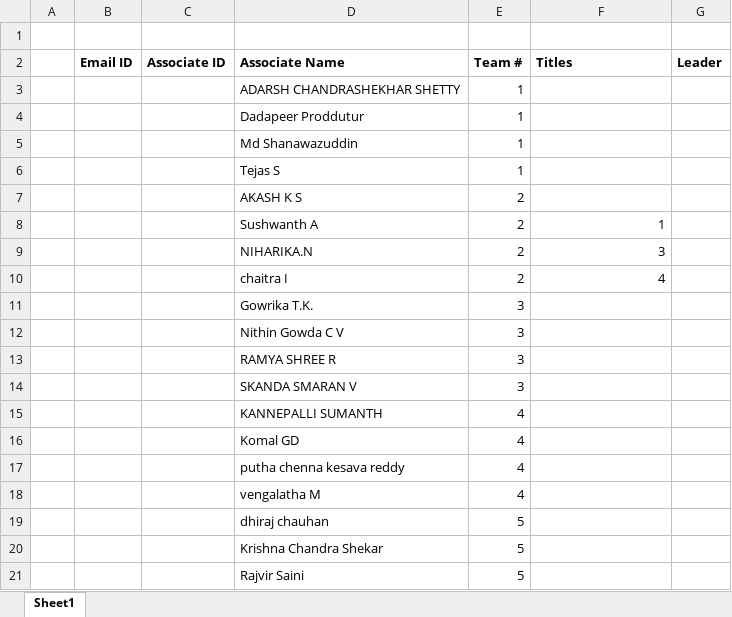
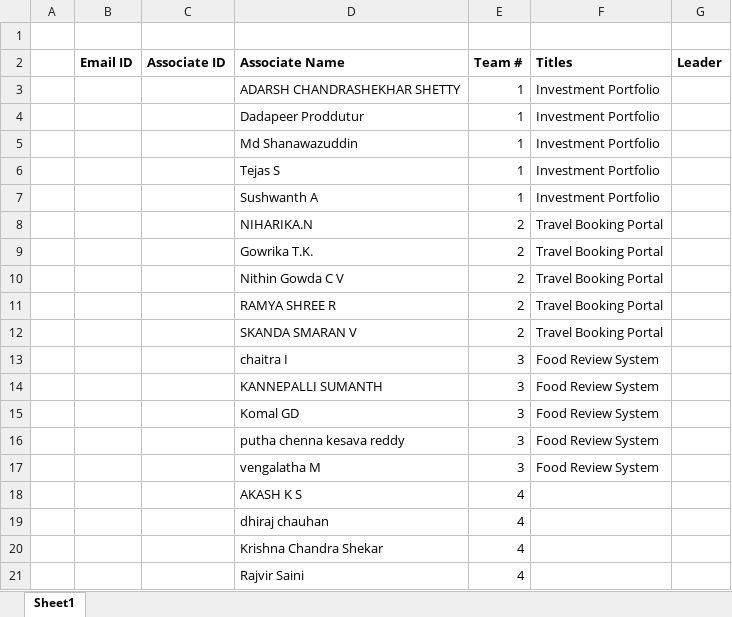
Before and after one commit to jagasia/empower2, an Excel workbook: Project/Project_Teamsv1.xlsx, sheet Sheet1, drawn as a sheet; values as stored, in another font and other column widths than the file's, no borders; removed rows and columns are numbered as before the commit, all else as after; the diff names each change by its address in the sheet, - before the commit and + after, or states it on an @@ line.

```diff
--- a/Project/Project_Teamsv1.xlsx (sheet Sheet1)
+++ b/Project/Project_Teamsv1.xlsx (sheet Sheet1)
-F3:F6 (Titles): (empty)
+F3:F6 (Titles): Investment Portfolio
-row 7:  |  |  | AKASH K S | 2
-row 8:  |  |  | Sushwanth A | 2 | 1
+row 7:  |  |  | Sushwanth A | 1 | Investment Portfolio
-F8 (Titles): 3
+F8 (Titles): Travel Booking Portal
-row 10:  |  |  | chaitra I | 2 | 4
-row 11:  |  |  | Gowrika T.K. | 3
-row 12:  |  |  | Nithin Gowda C V | 3
-row 13:  |  |  | RAMYA SHREE R | 3
-row 14:  |  |  | SKANDA SMARAN V | 3
+row 9:  |  |  | Gowrika T.K. | 2 | Travel Booking Portal
+row 10:  |  |  | Nithin Gowda C V | 2 | Travel Booking Portal
+row 11:  |  |  | RAMYA SHREE R | 2 | Travel Booking Portal
+row 12:  |  |  | SKANDA SMARAN V | 2 | Travel Booking Portal
+row 13:  |  |  | chaitra I | 3 | Food Review System
+row 14:  |  |  | KANNEPALLI SUMANTH | 3 | Food Review System
+row 15:  |  |  | Komal GD | 3 | Food Review System
+row 16:  |  |  | putha chenna kesava reddy | 3 | Food Review System
+row 17:  |  |  | vengalatha M | 3 | Food Review System
-D18 (Associate Name): KANNEPALLI SUMANTH
+D18 (Associate Name): AKASH K S
-D19 (Associate Name): Komal GD
+D19 (Associate Name): dhiraj chauhan
-D20 (Associate Name): putha chenna kesava reddy
+D20 (Associate Name): Krishna Chandra Shekar
-D21 (Associate Name): vengalatha M
+D21 (Associate Name): Rajvir Saini
-row 19:  |  |  | dhiraj chauhan | 5
-row 20:  |  |  | Krishna Chandra Shekar | 5
-row 21:  |  |  | Rajvir Saini | 5
```
Also changed, not shown: TOC_Jag_38_days_2023_v1.xlsx, 8 other files.
